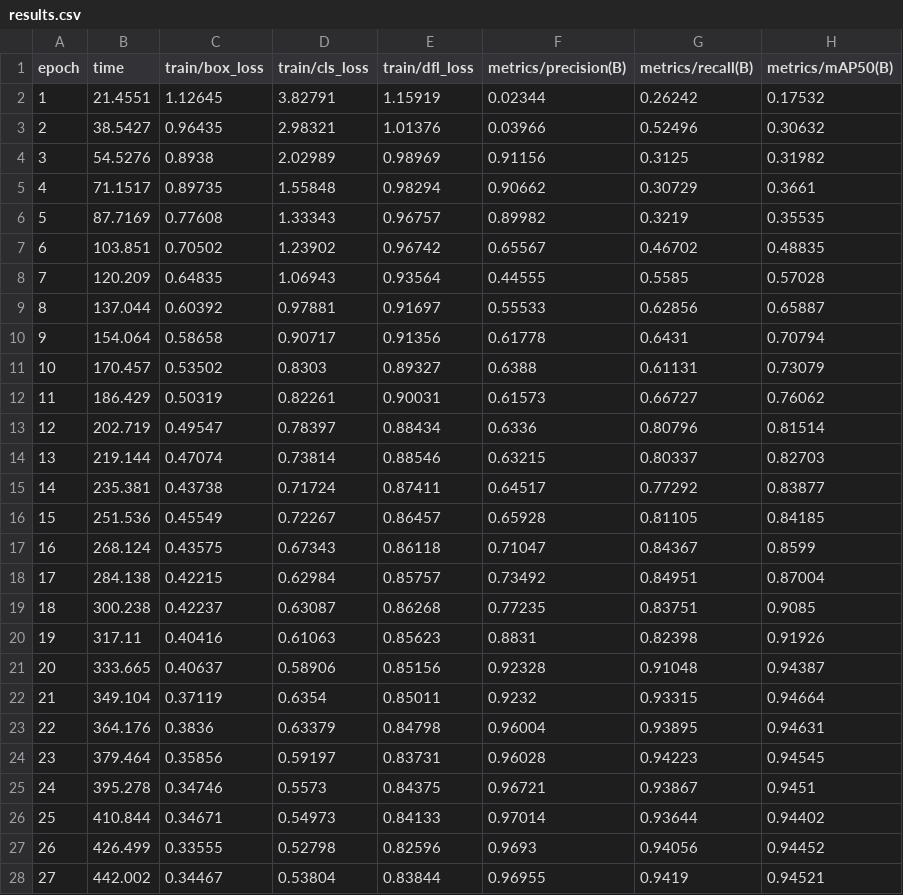
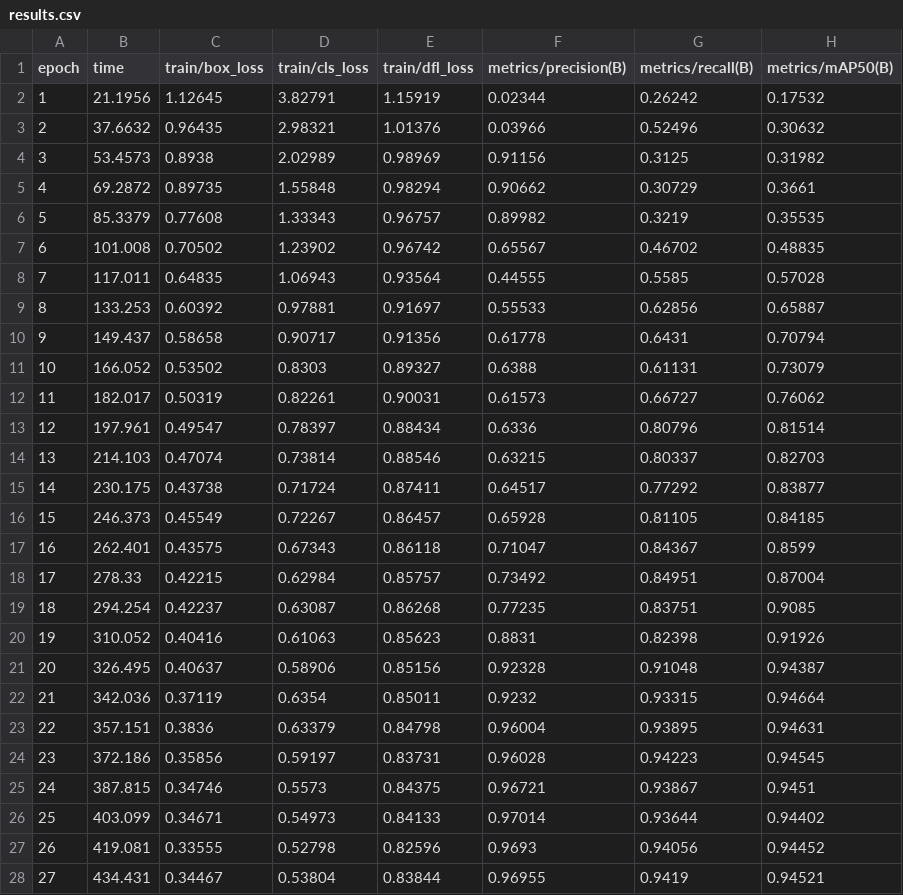
Before and after one commit to OmarEAbdelaal/ZIGURAT-AI-AECO-Masters_Group-2, a CSV file: m4u3-facade-ve-vision/results/curves/results.csv, drawn as a sheet; only a part is shown; the diff covers the shown part only; the diff names each change by its address in the sheet, - before the commit and + after, or states it on an @@ line.

```diff
--- a/m4u3-facade-ve-vision/results/curves/results.csv
+++ b/m4u3-facade-ve-vision/results/curves/results.csv
-B2 (time): 21.4551
+B2 (time): 21.1956
-B3 (time): 38.5427
+B3 (time): 37.6632
-B4 (time): 54.5276
+B4 (time): 53.4573
-B5 (time): 71.1517
+B5 (time): 69.2872
-B6 (time): 87.7169
+B6 (time): 85.3379
-B7 (time): 103.851
+B7 (time): 101.008
-B8 (time): 120.209
+B8 (time): 117.011
-B9 (time): 137.044
+B9 (time): 133.253
-B10 (time): 154.064
+B10 (time): 149.437
-B11 (time): 170.457
+B11 (time): 166.052
-B12 (time): 186.429
+B12 (time): 182.017
-B13 (time): 202.719
+B13 (time): 197.961
-B14 (time): 219.144
+B14 (time): 214.103
-B15 (time): 235.381
+B15 (time): 230.175
-B16 (time): 251.536
+B16 (time): 246.373
-B17 (time): 268.124
+B17 (time): 262.401
-B18 (time): 284.138
+B18 (time): 278.33
-B19 (time): 300.238
+B19 (time): 294.254
-B20 (time): 317.11
+B20 (time): 310.052
-B21 (time): 333.665
+B21 (time): 326.495
-B22 (time): 349.104
+B22 (time): 342.036
-B23 (time): 364.176
+B23 (time): 357.151
-B24 (time): 379.464
+B24 (time): 372.186
-B25 (time): 395.278
+B25 (time): 387.815
-B26 (time): 410.844
+B26 (time): 403.099
-B27 (time): 426.499
+B27 (time): 419.081
-B28 (time): 442.002
+B28 (time): 434.431
```
Also changed, not shown: 3 edited cells elsewhere in this file, 6 other files.
